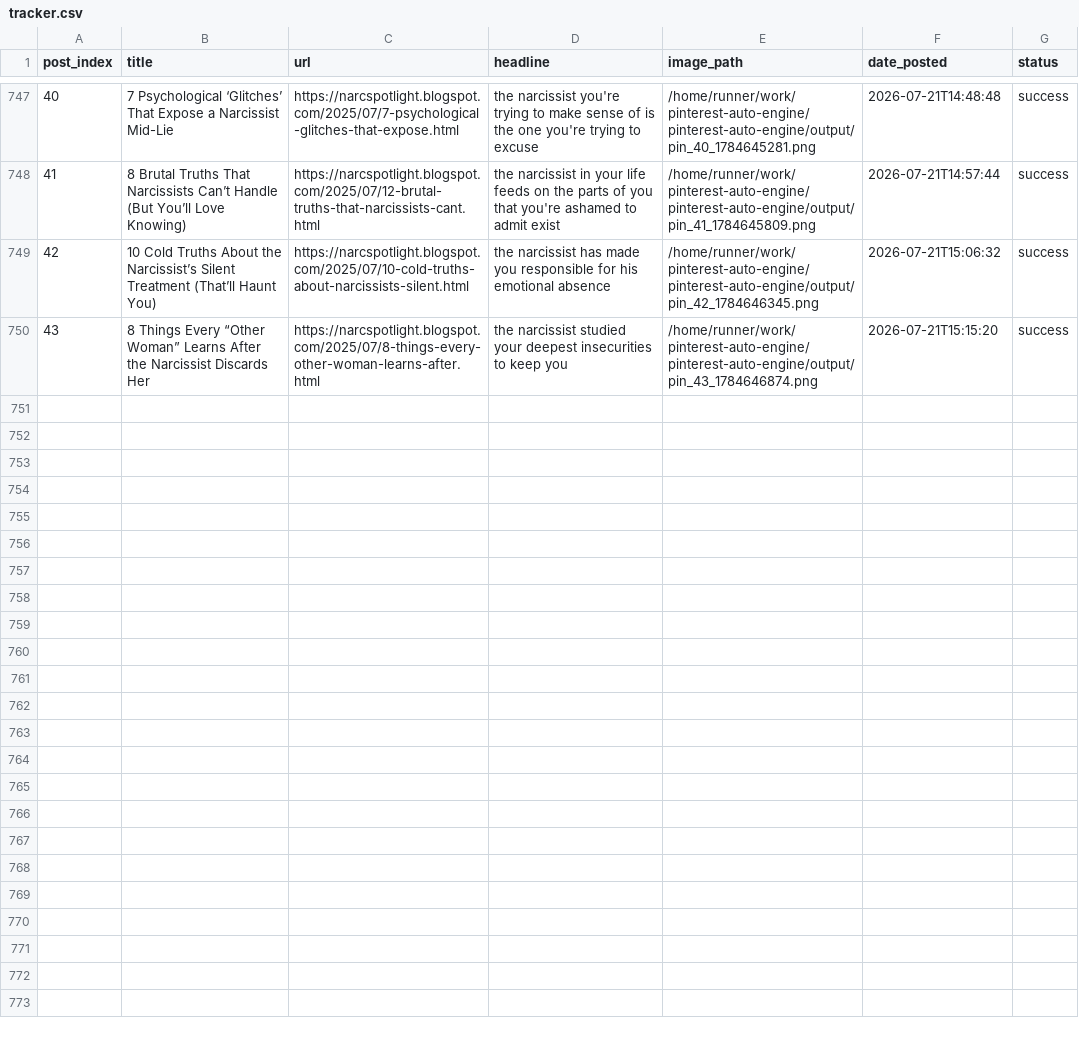
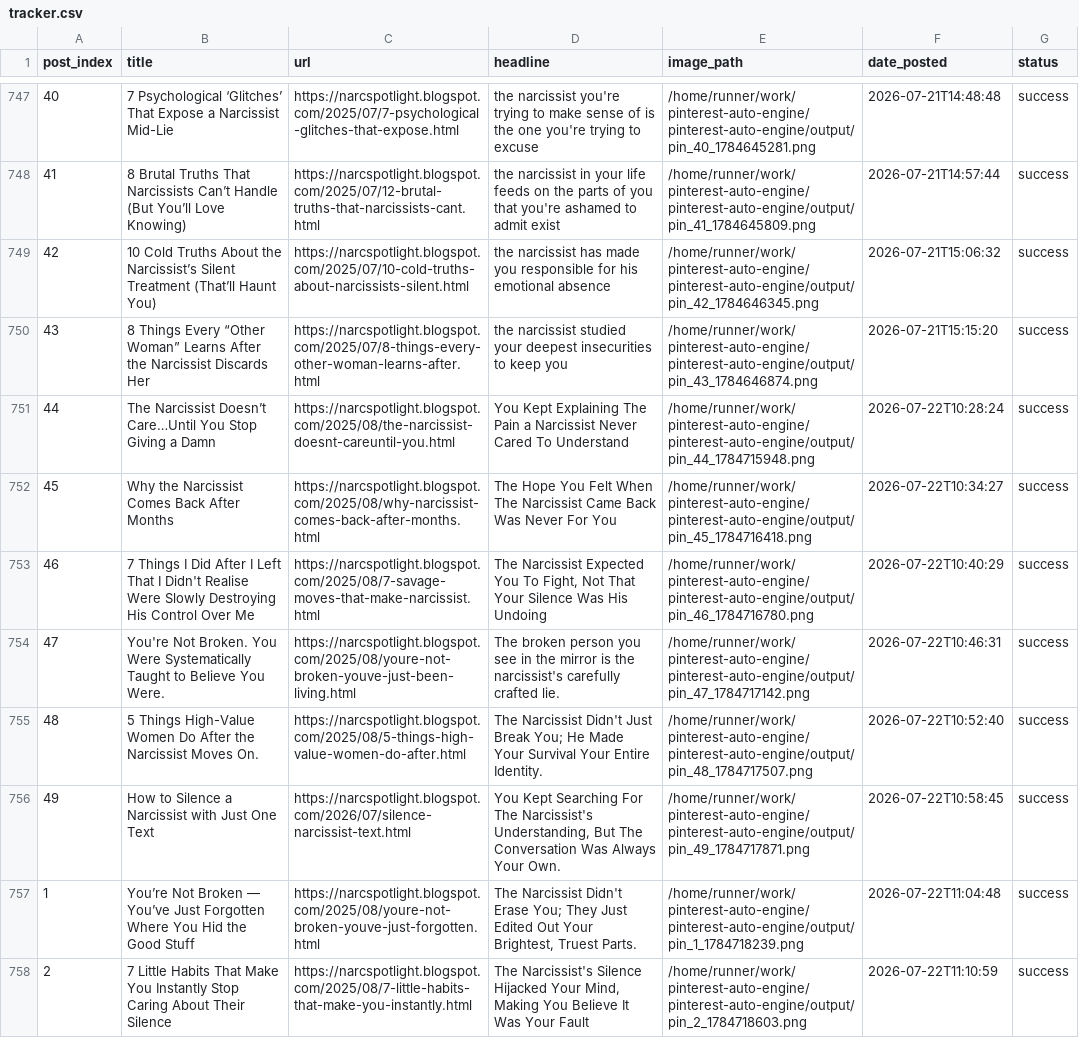
Before and after one commit to Emyres970/pinterest-auto-engine, a CSV file: tracker.csv, drawn as a sheet; only a part is shown, gaps mark what is left out; the diff covers the shown part only; the diff names each change by its address in the sheet, - before the commit and + after, or states it on an @@ line.

Commit message:
chore: update tracker 2026-07-22

```diff
--- a/tracker.csv
+++ b/tracker.csv
+row 751: 44 | The Narcissist Doesn’t Care…Until You Stop Giving a Damn | https://narcspotlight.blogspot.com/2025/08/the-narcissist-doesnt-careuntil-you.html | You Kept Explaining The Pain a Narcissist Never Cared To Understand | /home/runner/work/pinterest-auto-engine/pinterest-auto-engine/output/pin_44_1784715948.png | 2026-07-22T10:28:24 | success
+row 752: 45 | Why the Narcissist Comes Back After Months | https://narcspotlight.blogspot.com/2025/08/why-narcissist-comes-back-after-months.html | The Hope You Felt When The Narcissist Came Back Was Never For You | /home/runner/work/pinterest-auto-engine/pinterest-auto-engine/output/pin_45_1784716418.png | 2026-07-22T10:34:27 | success
+row 753: 46 | 7 Things I Did After I Left That I Didn't Realise Were Slowly Destroying His Control Over Me | https://narcspotlight.blogspot.com/2025/08/7-savage-moves-that-make-narcissist.html | The Narcissist Expected You To Fight, Not That Your Silence Was His Undoing | /home/runner/work/pinterest-auto-engine/pinterest-auto-engine/output/pin_46_1784716780.png | 2026-07-22T10:40:29 | success
+row 754: 47 | You're Not Broken. You Were Systematically Taught to Believe You Were. | https://narcspotlight.blogspot.com/2025/08/youre-not-broken-youve-just-been-living.html | The broken person you see in the mirror is the narcissist's carefully crafted lie. | /home/runner/work/pinterest-auto-engine/pinterest-auto-engine/output/pin_47_1784717142.png | 2026-07-22T10:46:31 | success
+row 755: 48 | 5 Things High-Value Women Do After the Narcissist Moves On. | https://narcspotlight.blogspot.com/2025/08/5-things-high-value-women-do-after.html | The Narcissist Didn't Just Break You; He Made Your Survival Your Entire Identity. | /home/runner/work/pinterest-auto-engine/pinterest-auto-engine/output/pin_48_1784717507.png | 2026-07-22T10:52:40 | success
+row 756: 49 | How to Silence a Narcissist with Just One Text | https://narcspotlight.blogspot.com/2026/07/silence-narcissist-text.html | You Kept Searching For The Narcissist's Understanding, But The Conversation Was Always Your Own. | /home/runner/work/pinterest-auto-engine/pinterest-auto-engine/output/pin_49_1784717871.png | 2026-07-22T10:58:45 | success
+row 757: 1 | You’re Not Broken — You’ve Just Forgotten Where You Hid the Good Stuff | https://narcspotlight.blogspot.com/2025/08/youre-not-broken-youve-just-forgotten.html | The Narcissist Didn't Erase You; They Just Edited Out Your Brightest, Truest Parts. | /home/runner/work/pinterest-auto-engine/pinterest-auto-engine/output/pin_1_1784718239.png | 2026-07-22T11:04:48 | success
+row 758: 2 | 7 Little Habits That Make You Instantly Stop Caring About Their Silence | https://narcspotlight.blogspot.com/2025/08/7-little-habits-that-make-you-instantly.html | The Narcissist's Silence Hijacked Your Mind, Making You Believe It Was Your Fault | /home/runner/work/pinterest-auto-engine/pinterest-auto-engine/output/pin_2_1784718603.png | 2026-07-22T11:10:59 | success
```
Also changed, not shown: 7 added rows elsewhere in this file.
